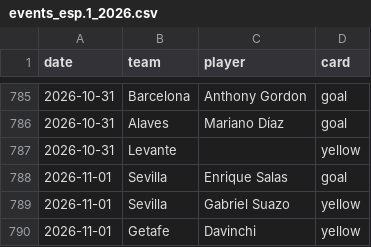
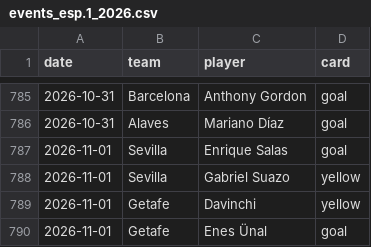
Before and after one commit to SergioMS02/laliga-predictor, a CSV file: data/raw/events_esp.1_2026.csv, drawn as a sheet; only a part is shown, gaps mark what is left out; the shorter side is filled out with more unchanged rows; the diff names each change by its address in the sheet, - before the commit and + after, or states it on an @@ line.

```diff
--- a/data/raw/events_esp.1_2026.csv
+++ b/data/raw/events_esp.1_2026.csv
-row 787: 2026-10-31 | Levante |  | yellow
```
Also changed, not shown: predictions/log.csv, predictions/props_log.csv, 18 other files.
